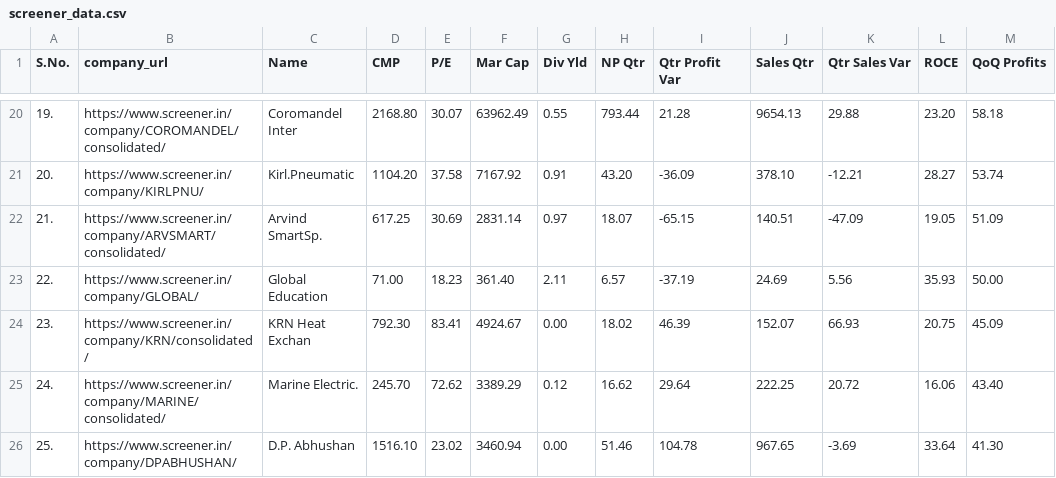
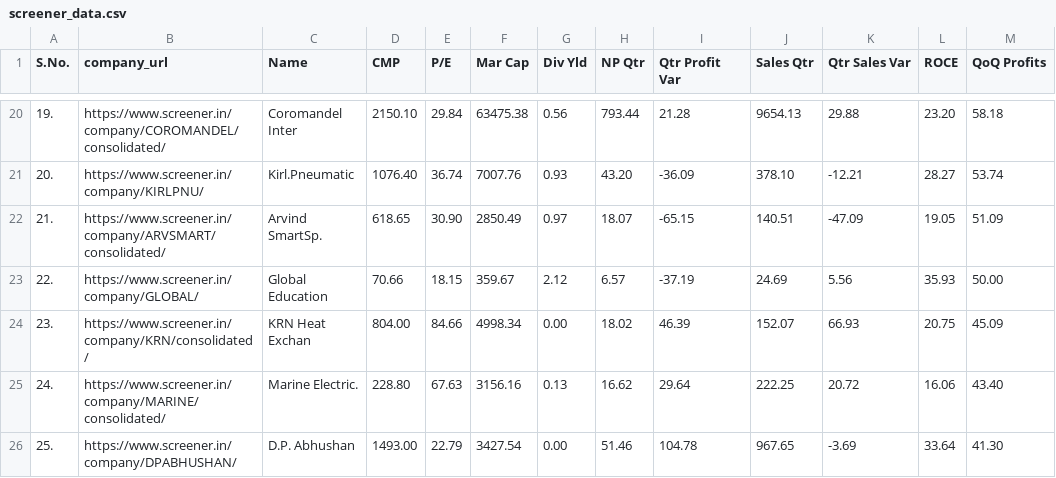
Before and after one commit to Prady04/earningscandidates, a CSV file: screener_data.csv, drawn as a sheet; only a part is shown, gaps mark what is left out; the diff covers the shown part only; the diff names each change by its address in the sheet, - before the commit and + after, or states it on an @@ line.

```diff
--- a/screener_data.csv
+++ b/screener_data.csv
-D20 (CMP): 2168.80
+D20 (CMP): 2150.10
-E20 (P/E): 30.07
+E20 (P/E): 29.84
-F20 (Mar Cap): 63962.49
+F20 (Mar Cap): 63475.38
-G20 (Div Yld): 0.55
+G20 (Div Yld): 0.56
-D21 (CMP): 1104.20
+D21 (CMP): 1076.40
-E21 (P/E): 37.58
+E21 (P/E): 36.74
-F21 (Mar Cap): 7167.92
+F21 (Mar Cap): 7007.76
-G21 (Div Yld): 0.91
+G21 (Div Yld): 0.93
-D22 (CMP): 617.25
+D22 (CMP): 618.65
-E22 (P/E): 30.69
+E22 (P/E): 30.90
-F22 (Mar Cap): 2831.14
+F22 (Mar Cap): 2850.49
-D23 (CMP): 71.00
+D23 (CMP): 70.66
-E23 (P/E): 18.23
+E23 (P/E): 18.15
-F23 (Mar Cap): 361.40
+F23 (Mar Cap): 359.67
-G23 (Div Yld): 2.11
+G23 (Div Yld): 2.12
-D24 (CMP): 792.30
+D24 (CMP): 804.00
-E24 (P/E): 83.41
+E24 (P/E): 84.66
-F24 (Mar Cap): 4924.67
+F24 (Mar Cap): 4998.34
-D25 (CMP): 245.70
+D25 (CMP): 228.80
-E25 (P/E): 72.62
+E25 (P/E): 67.63
-F25 (Mar Cap): 3389.29
+F25 (Mar Cap): 3156.16
-G25 (Div Yld): 0.12
+G25 (Div Yld): 0.13
-D26 (CMP): 1516.10
+D26 (CMP): 1493.00
-E26 (P/E): 23.02
+E26 (P/E): 22.79
-F26 (Mar Cap): 3460.94
+F26 (Mar Cap): 3427.54
```
Also changed, not shown: 62 edited cells elsewhere in this file, 2 other files.
